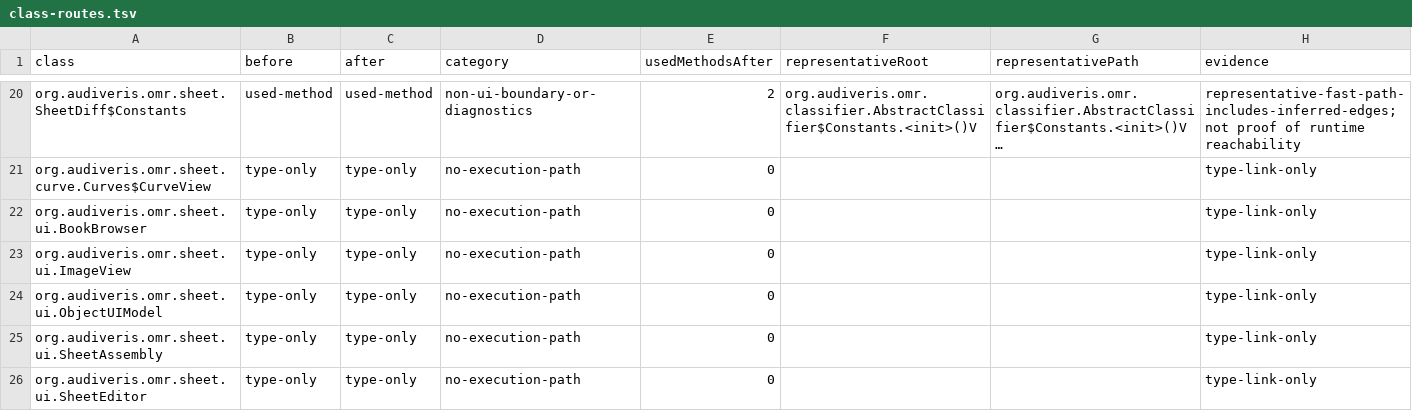
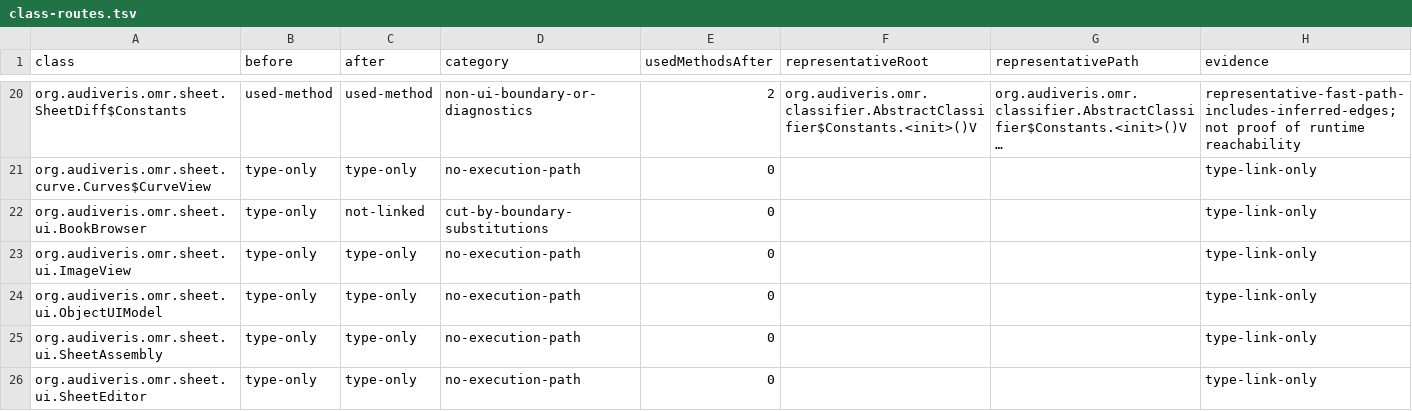
Before and after one commit to 1921music/web_audiveris, a TSV file: wasm-compat/headless-results/class-routes.tsv, drawn as a sheet; only a part is shown, gaps mark what is left out; long unchanged cells end in …; the diff names each change by its address in the sheet, - before the commit and + after, or states it on an @@ line.

```diff
--- a/wasm-compat/headless-results/class-routes.tsv
+++ b/wasm-compat/headless-results/class-routes.tsv
-C22 (after): type-only
+C22 (after): not-linked
-D22 (category): no-execution-path
+D22 (category): cut-by-boundary-substitutions
```
Also changed, not shown: wasm-compat/headless-results/apis.tsv, wasm-compat/headless-results/diagnostics.tsv, 16 other files.
